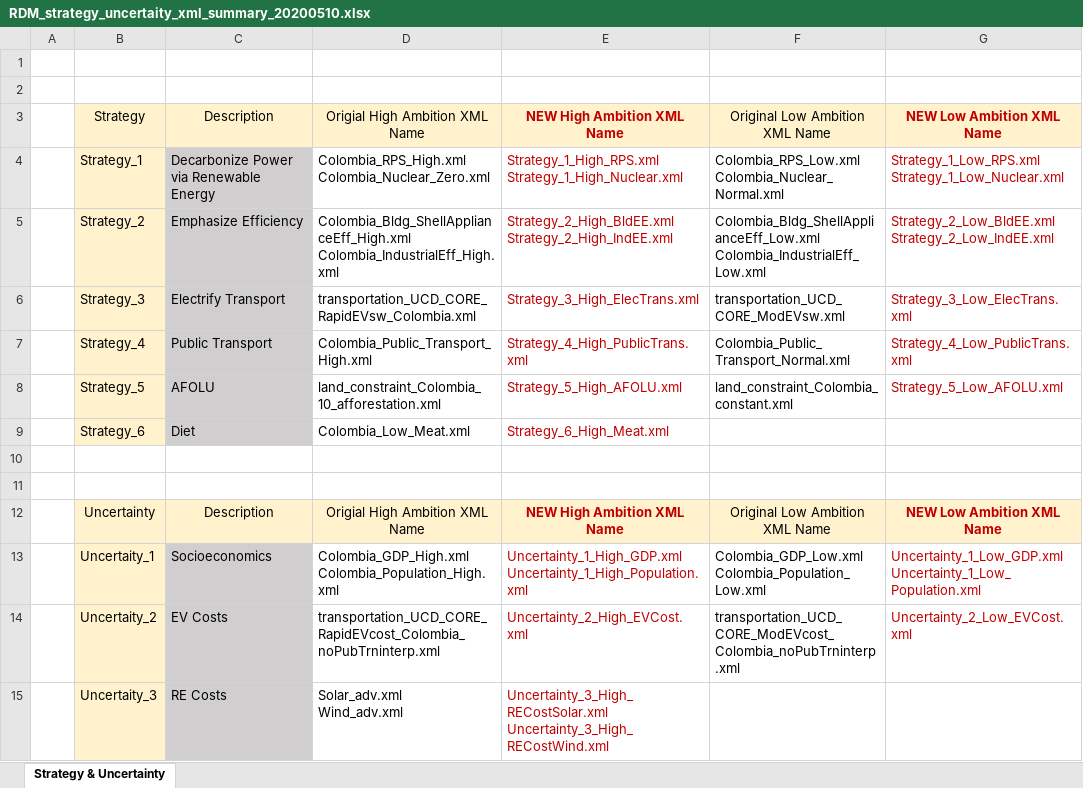
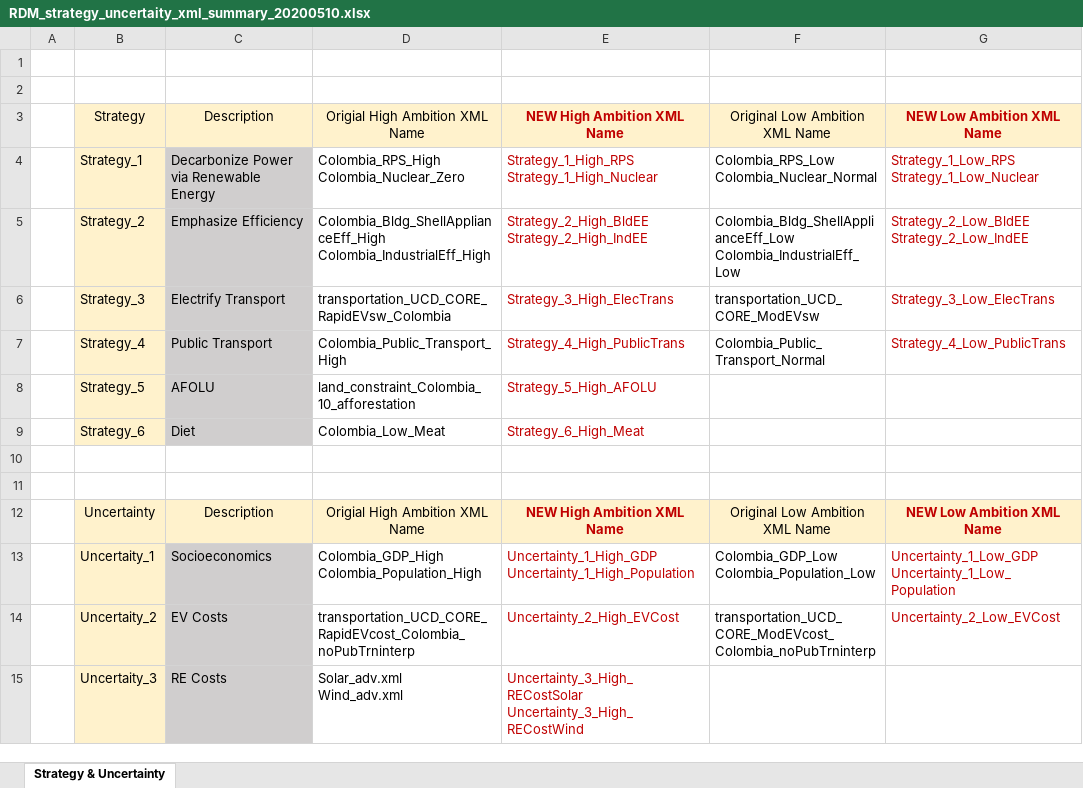
Before and after one commit to FeralFlows/IDB_RDM_Colombia, an Excel workbook: pic/RDM_strategy_uncertaity_xml_summary_20200510.xlsx, sheet Strategy & Uncertainty, drawn as a sheet; only a part is shown; values as stored, in another font and other column widths than the file's, no borders; ↵ is a line break in a cell; the diff covers the shown part only; the diff names each change by its address in the sheet, - before the commit and + after, or states it on an @@ line.

Commit message:
remove Low AFOLU file in spreadsheet- we are not using any add-on file for low AFOLU

```diff
--- a/pic/RDM_strategy_uncertaity_xml_summary_20200510.xlsx (sheet Strategy & Uncertainty)
+++ b/pic/RDM_strategy_uncertaity_xml_summary_20200510.xlsx (sheet Strategy & Uncertainty)
-D4: Colombia_RPS_High.xml ↵ Colombia_Nuclear_Zero.xml
+D4: Colombia_RPS_High ↵ Colombia_Nuclear_Zero
-E4: Strategy_1_High_RPS.xml ↵ Strategy_1_High_Nuclear.xml
+E4: Strategy_1_High_RPS ↵ Strategy_1_High_Nuclear
-F4: Colombia_RPS_Low.xml ↵ Colombia_Nuclear_Normal.xml
+F4: Colombia_RPS_Low ↵ Colombia_Nuclear_Normal
-G4: Strategy_1_Low_RPS.xml ↵ Strategy_1_Low_Nuclear.xml
+G4: Strategy_1_Low_RPS ↵ Strategy_1_Low_Nuclear
-D5: Colombia_Bldg_ShellApplianceEff_High.xml ↵ Colombia_IndustrialEff_High.xml
+D5: Colombia_Bldg_ShellApplianceEff_High ↵ Colombia_IndustrialEff_High
-E5: Strategy_2_High_BldEE.xml ↵ Strategy_2_High_IndEE.xml
+E5: Strategy_2_High_BldEE ↵ Strategy_2_High_IndEE
-F5: Colombia_Bldg_ShellApplianceEff_Low.xml ↵ Colombia_IndustrialEff_Low.xml
+F5: Colombia_Bldg_ShellApplianceEff_Low ↵ Colombia_IndustrialEff_Low
-G5: Strategy_2_Low_BldEE.xml ↵ Strategy_2_Low_IndEE.xml
+G5: Strategy_2_Low_BldEE ↵ Strategy_2_Low_IndEE
-D6: transportation_UCD_CORE_RapidEVsw_Colombia.xml
+D6: transportation_UCD_CORE_RapidEVsw_Colombia
-E6: Strategy_3_High_ElecTrans.xml
+E6: Strategy_3_High_ElecTrans
-F6: transportation_UCD_CORE_ModEVsw.xml
+F6: transportation_UCD_CORE_ModEVsw
-G6: Strategy_3_Low_ElecTrans.xml
+G6: Strategy_3_Low_ElecTrans
-D7: Colombia_Public_Transport_High.xml
+D7: Colombia_Public_Transport_High
-E7: Strategy_4_High_PublicTrans.xml
+E7: Strategy_4_High_PublicTrans
-F7: Colombia_Public_Transport_Normal.xml
+F7: Colombia_Public_Transport_Normal
-G7: Strategy_4_Low_PublicTrans.xml
+G7: Strategy_4_Low_PublicTrans
-D8: land_constraint_Colombia_10_afforestation.xml
+D8: land_constraint_Colombia_10_afforestation
-E8: Strategy_5_High_AFOLU.xml
+E8: Strategy_5_High_AFOLU
-F8: land_constraint_Colombia_constant.xml
+F8: (empty)
-G8: Strategy_5_Low_AFOLU.xml
+G8: (empty)
-D9: Colombia_Low_Meat.xml
+D9: Colombia_Low_Meat
-E9: Strategy_6_High_Meat.xml
+E9: Strategy_6_High_Meat
-D13: Colombia_GDP_High.xml ↵ Colombia_Population_High.xml
+D13: Colombia_GDP_High ↵ Colombia_Population_High
-E13: Uncertainty_1_High_GDP.xml ↵ Uncertainty_1_High_Population.xml
+E13: Uncertainty_1_High_GDP ↵ Uncertainty_1_High_Population
-F13: Colombia_GDP_Low.xml ↵ Colombia_Population_Low.xml
+F13: Colombia_GDP_Low ↵ Colombia_Population_Low
-G13: Uncertainty_1_Low_GDP.xml ↵ Uncertainty_1_Low_Population.xml
+G13: Uncertainty_1_Low_GDP ↵ Uncertainty_1_Low_Population
-D14: transportation_UCD_CORE_RapidEVcost_Colombia_noPubTrninterp.xml
+D14: transportation_UCD_CORE_RapidEVcost_Colombia_noPubTrninterp
-E14: Uncertainty_2_High_EVCost.xml
+E14: Uncertainty_2_High_EVCost
-F14: transportation_UCD_CORE_ModEVcost_Colombia_noPubTrninterp.xml
+F14: transportation_UCD_CORE_ModEVcost_Colombia_noPubTrninterp
-G14: Uncertainty_2_Low_EVCost.xml
+G14: Uncertainty_2_Low_EVCost
-E15: Uncertainty_3_High_RECostSolar.xml Uncertainty_3_High_RECostWind.xml
+E15: Uncertainty_3_High_RECostSolar Uncertainty_3_High_RECostWind
```
Also changed, not shown: 10 edited cells elsewhere in this sheet.
